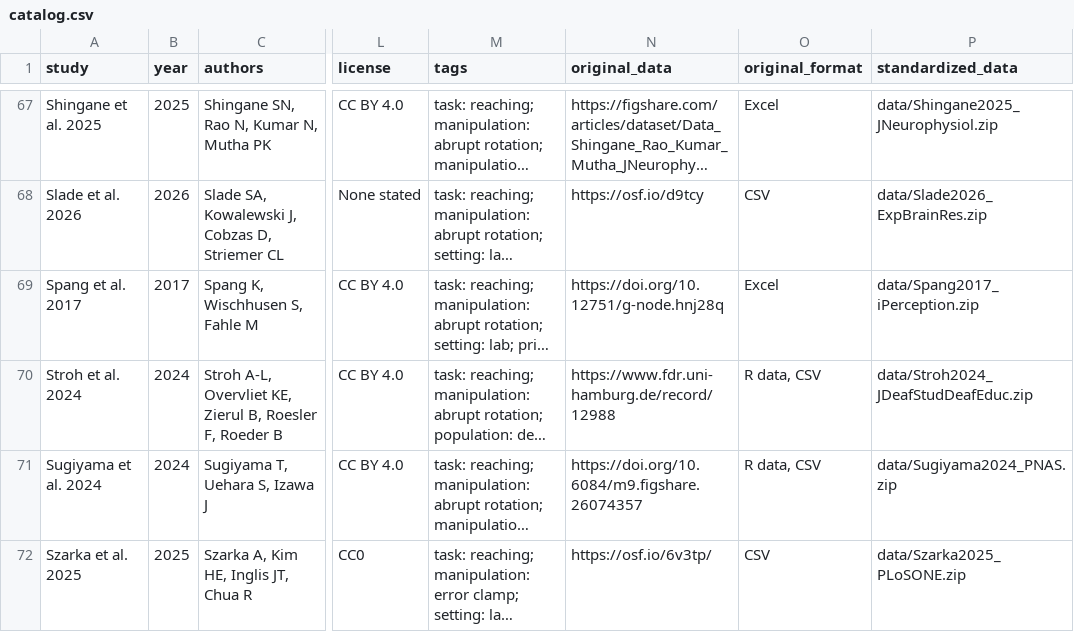
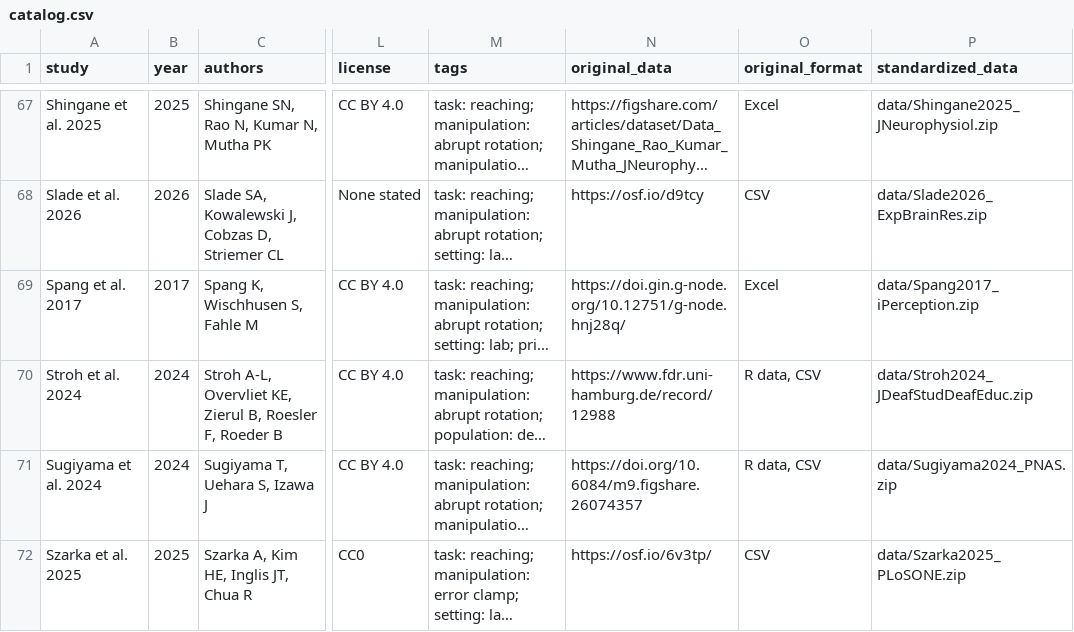
Before and after one commit to ShadowCoder1/openmotor, a CSV file: catalog.csv, drawn as a sheet; only a part is shown, gaps mark what is left out; long unchanged cells end in …; the diff names each change by its address in the sheet, - before the commit and + after, or states it on an @@ line.

Commit message:
Use G-Node's current page for the Spang 2017 data

```diff
--- a/catalog.csv
+++ b/catalog.csv
-N69 (original_data): https://doi.org/10.12751/g-node.hnj28q
+N69 (original_data): https://doi.gin.g-node.org/10.12751/g-node.hnj28q/
```
Also changed, not shown: 1 other file.
